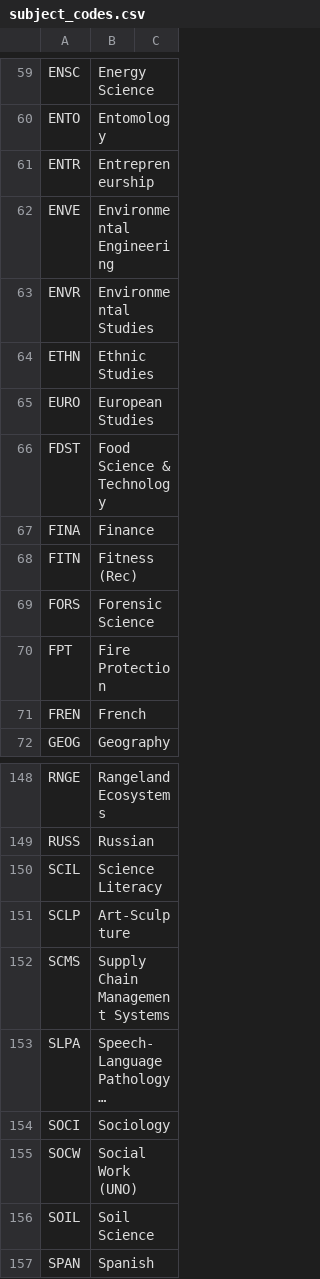
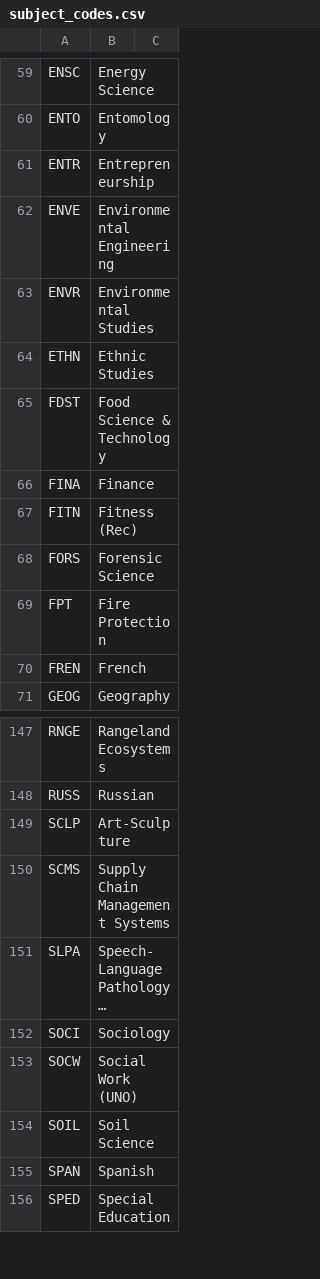
Before and after one commit to unl/UNL_UndergraduateBulletin, a CSV file: data/2015/creq/subject_codes.csv, drawn as a sheet; only a part is shown, gaps mark what is left out; the shorter side is filled out with more unchanged rows; long unchanged cells end in ….

Commit message:
Remove 2015 subjects that have no courses
* EURO has been discontinued
* SCIL is new and has not had any courses approved

```diff
--- a/data/2015/creq/subject_codes.csv
+++ b/data/2015/creq/subject_codes.csv
@@ -64,3 +64,2 @@ ENVR,Environmental Studies
 ETHN,Ethnic Studies
-EURO,European Studies
 FDST,Food Science & Technology
@@ -149,3 +148,2 @@ RNGE,Rangeland Ecosystems
 RUSS,Russian
-SCIL,Science Literacy
 SCLP,Art-Sculpture
```
Also changed, not shown: 1 other file.
